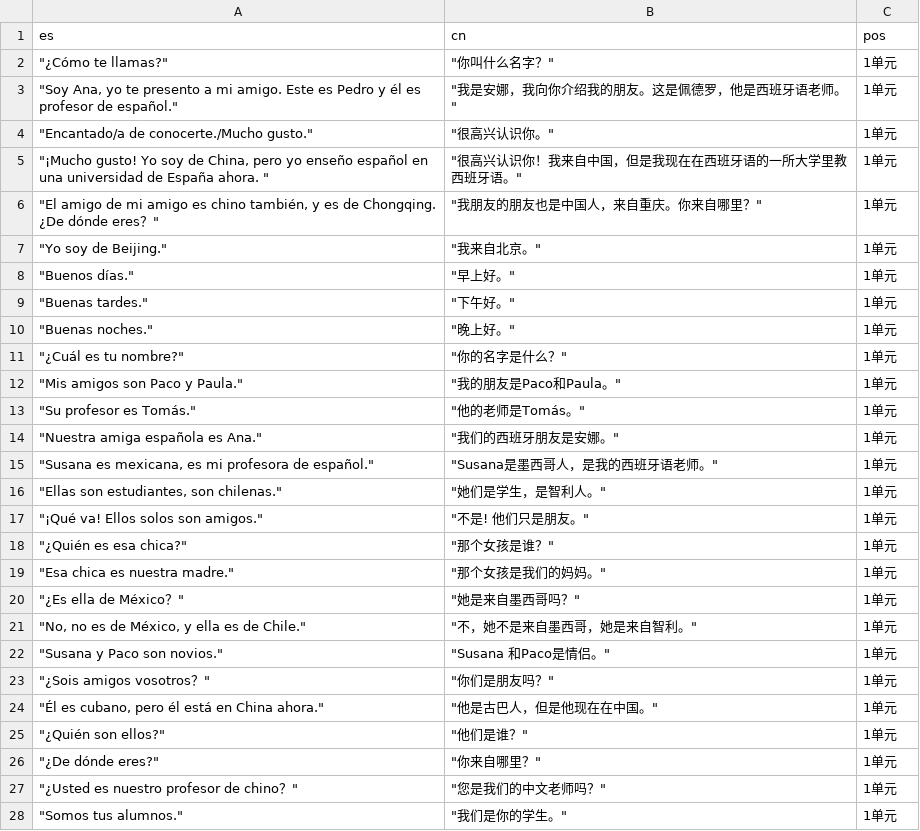
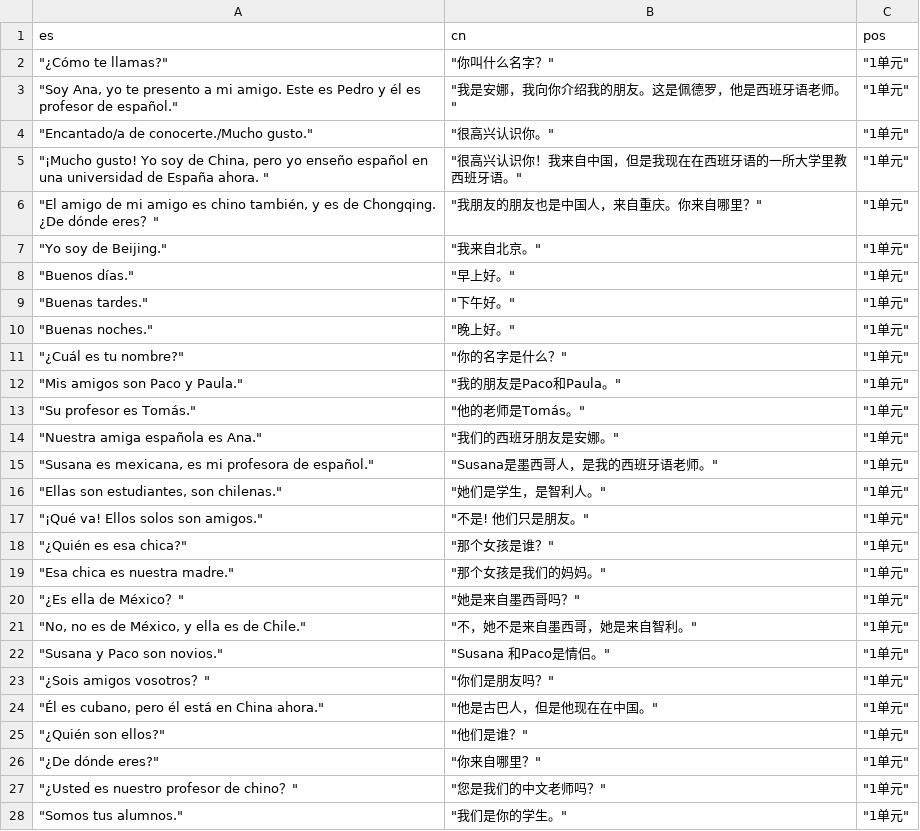
Before and after one commit to panke967/-Eva-practice, a CSV file: fanyi.csv, drawn as a sheet; only a part is shown; the diff covers the shown part only.

```diff
--- a/fanyi.csv
+++ b/fanyi.csv
@@ -1,28 +1,28 @@
 es,cn,pos,
-"""¿Cómo te llamas?""","""你叫什么名字？""",1单元,
-"""Soy Ana, yo te presento a mi amigo. Este es Pedro y él es profesor de español.""","""我是安娜，我向你介绍我的朋友。这是佩德罗，他是西班牙语老师。""",1单元,
-"""Encantado/a de conocerte./Mucho gusto.""","""很高兴认识你。""",1单元,
-"""¡Mucho gusto! Yo soy de China, pero yo enseño español en una universidad de España ahora. ""","""很高兴认识你！我来自中国，但是我现在在西班牙语的一所大学里教西班牙语。""",1单元,
-"""El amigo de mi amigo es chino también, y es de Chongqing. ¿De dónde eres？""","""我朋友的朋友也是中国人，来自重庆。你来自哪里？""",1单元,
-"""Yo soy de Beijing.""","""我来自北京。""",1单元,
-"""Buenos días.""","""早上好。""",1单元,
-"""Buenas tardes.""","""下午好。""",1单元,
-"""Buenas noches.""","""晚上好。""",1单元,
-"""¿Cuál es tu nombre?""","""你的名字是什么？""",1单元,
-"""Mis amigos son Paco y Paula.""","""我的朋友是Paco和Paula。""",1单元,
-"""Su profesor es Tomás.""","""他的老师是Tomás。""",1单元,
-"""Nuestra amiga española es Ana.""","""我们的西班牙朋友是安娜。""",1单元,
-"""Susana es mexicana, es mi profesora de español.""","""Susana是墨西哥人，是我的西班牙语老师。""",1单元,
-"""Ellas son estudiantes, son chilenas.""","""她们是学生，是智利人。""",1单元,
-"""¡Qué va! Ellos solos son amigos.""","""不是! 他们只是朋友。""",1单元,
-"""¿Quién es esa chica?""","""那个女孩是谁？""",1单元,
-"""Esa chica es nuestra madre.""","""那个女孩是我们的妈妈。""",1单元,
-"""¿Es ella de México？""","""她是来自墨西哥吗？""",1单元,
-"""No, no es de México, y ella es de Chile.""","""不，她不是来自墨西哥，她是来自智利。""",1单元,
-"""Susana y Paco son novios.""","""Susana 和Paco是情侣。""",1单元,
-"""¿Sois amigos vosotros？""","""你们是朋友吗？""",1单元,
-"""Él es cubano, pero él está en China ahora.""","""他是古巴人，但是他现在在中国。""",1单元,
-"""¿Quién son ellos?""","""他们是谁？""",1单元,
-"""¿De dónde eres?""","""你来自哪里？""",1单元,
-"""¿Usted es nuestro profesor de chino？""","""您是我们的中文老师吗？""",1单元,
-"""Somos tus alumnos.""","""我们是你的学生。""",1单元,
+"""¿Cómo te llamas?""","""你叫什么名字？""","""1单元""",
+"""Soy Ana, yo te presento a mi amigo. Este es Pedro y él es profesor de español.""","""我是安娜，我向你介绍我的朋友。这是佩德罗，他是西班牙语老师。""","""1单元""",
+"""Encantado/a de conocerte./Mucho gusto.""","""很高兴认识你。""","""1单元""",
+"""¡Mucho gusto! Yo soy de China, pero yo enseño español en una universidad de España ahora. ""","""很高兴认识你！我来自中国，但是我现在在西班牙语的一所大学里教西班牙语。""","""1单元""",
+"""El amigo de mi amigo es chino también, y es de Chongqing. ¿De dónde eres？""","""我朋友的朋友也是中国人，来自重庆。你来自哪里？""","""1单元""",
+"""Yo soy de Beijing.""","""我来自北京。""","""1单元""",
+"""Buenos días.""","""早上好。""","""1单元""",
+"""Buenas tardes.""","""下午好。""","""1单元""",
+"""Buenas noches.""","""晚上好。""","""1单元""",
+"""¿Cuál es tu nombre?""","""你的名字是什么？""","""1单元""",
+"""Mis amigos son Paco y Paula.""","""我的朋友是Paco和Paula。""","""1单元""",
+"""Su profesor es Tomás.""","""他的老师是Tomás。""","""1单元""",
+"""Nuestra amiga española es Ana.""","""我们的西班牙朋友是安娜。""","""1单元""",
+"""Susana es mexicana, es mi profesora de español.""","""Susana是墨西哥人，是我的西班牙语老师。""","""1单元""",
+"""Ellas son estudiantes, son chilenas.""","""她们是学生，是智利人。""","""1单元""",
+"""¡Qué va! Ellos solos son amigos.""","""不是! 他们只是朋友。""","""1单元""",
+"""¿Quién es esa chica?""","""那个女孩是谁？""","""1单元""",
+"""Esa chica es nuestra madre.""","""那个女孩是我们的妈妈。""","""1单元""",
+"""¿Es ella de México？""","""她是来自墨西哥吗？""","""1单元""",
+"""No, no es de México, y ella es de Chile.""","""不，她不是来自墨西哥，她是来自智利。""","""1单元""",
+"""Susana y Paco son novios.""","""Susana 和Paco是情侣。""","""1单元""",
+"""¿Sois amigos vosotros？""","""你们是朋友吗？""","""1单元""",
+"""Él es cubano, pero él está en China ahora.""","""他是古巴人，但是他现在在中国。""","""1单元""",
+"""¿Quién son ellos?""","""他们是谁？""","""1单元""",
+"""¿De dónde eres?""","""你来自哪里？""","""1单元""",
+"""¿Usted es nuestro profesor de chino？""","""您是我们的中文老师吗？""","""1单元""",
+"""Somos tus alumnos.""","""我们是你的学生。""","""1单元""",
```
Also changed, not shown: 5 edited cells elsewhere in this file, 1 other file.
